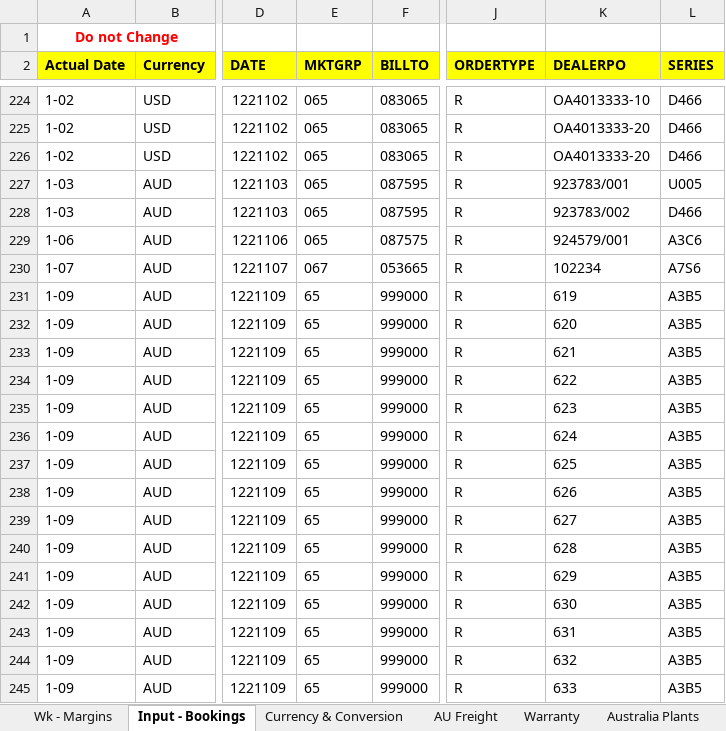
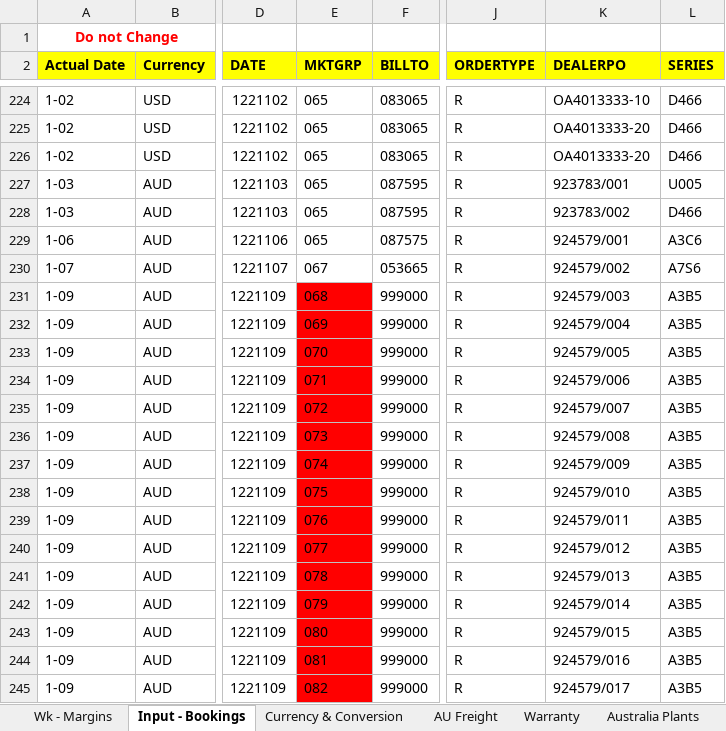
Before and after one commit to gianglqs/test-github-action, an Excel workbook: import_files/booking/01. Bookings Register - Nov -2022 (Jason).xlsx, sheet Input - Bookings, drawn as a sheet; only a part is shown, gaps mark what is left out; values as stored, in another font and other column widths than the file's, no borders; charts and pictures not drawn; the diff covers the shown part only; the diff names each change by its address in the sheet, - before the commit and + after, or states it on an @@ line.

```diff
--- a/import_files/booking/01. Bookings Register - Nov -2022 (Jason).xlsx (sheet Input - Bookings)
+++ b/import_files/booking/01. Bookings Register - Nov -2022 (Jason).xlsx (sheet Input - Bookings)
-K230 (DEALERPO): 102234
+K230 (DEALERPO): 924579/002
-E231 (MKTGRP): 65
+E231 (MKTGRP): 068
-E231:E245 fill: none
+E231:E245 fill: #FF0000
-K231 (DEALERPO): 619
+K231 (DEALERPO): 924579/003
-E232 (MKTGRP): 65
+E232 (MKTGRP): 069
-K232 (DEALERPO): 620
+K232 (DEALERPO): 924579/004
-E233 (MKTGRP): 65
+E233 (MKTGRP): 070
-K233 (DEALERPO): 621
+K233 (DEALERPO): 924579/005
-E234 (MKTGRP): 65
+E234 (MKTGRP): 071
-K234 (DEALERPO): 622
+K234 (DEALERPO): 924579/006
-E235 (MKTGRP): 65
+E235 (MKTGRP): 072
-K235 (DEALERPO): 623
+K235 (DEALERPO): 924579/007
-E236 (MKTGRP): 65
+E236 (MKTGRP): 073
-K236 (DEALERPO): 624
+K236 (DEALERPO): 924579/008
-E237 (MKTGRP): 65
+E237 (MKTGRP): 074
-K237 (DEALERPO): 625
+K237 (DEALERPO): 924579/009
-E238 (MKTGRP): 65
+E238 (MKTGRP): 075
-K238 (DEALERPO): 626
+K238 (DEALERPO): 924579/010
-E239 (MKTGRP): 65
+E239 (MKTGRP): 076
-K239 (DEALERPO): 627
+K239 (DEALERPO): 924579/011
-E240 (MKTGRP): 65
+E240 (MKTGRP): 077
-K240 (DEALERPO): 628
+K240 (DEALERPO): 924579/012
-E241 (MKTGRP): 65
+E241 (MKTGRP): 078
-K241 (DEALERPO): 629
+K241 (DEALERPO): 924579/013
-E242 (MKTGRP): 65
+E242 (MKTGRP): 079
-K242 (DEALERPO): 630
+K242 (DEALERPO): 924579/014
-E243 (MKTGRP): 65
+E243 (MKTGRP): 080
-K243 (DEALERPO): 631
+K243 (DEALERPO): 924579/015
-E244 (MKTGRP): 65
+E244 (MKTGRP): 081
-K244 (DEALERPO): 632
+K244 (DEALERPO): 924579/016
-E245 (MKTGRP): 65
+E245 (MKTGRP): 082
-K245 (DEALERPO): 633
+K245 (DEALERPO): 924579/017
```
Also changed, not shown: 55 edited cells and cell formats elsewhere in this sheet, sheet Wk - Margins, hidden cells, 20 other files.
